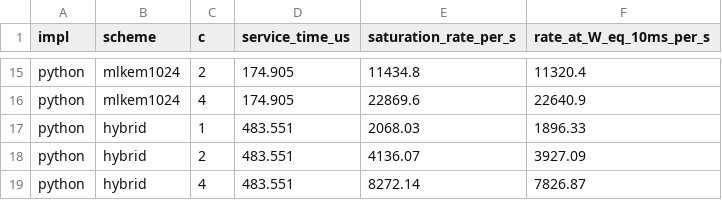
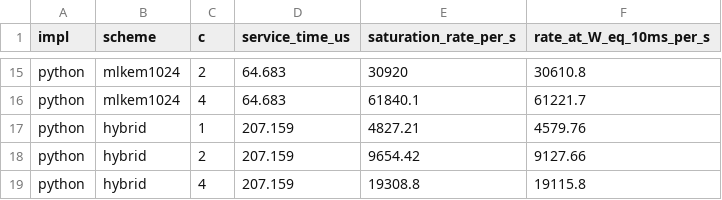
Before and after one commit to raj-atg/pq-suci-5g, a CSV file: results/processed/e5_sidf_saturation.csv, drawn as a sheet; only a part is shown, gaps mark what is left out; the diff covers the shown part only; the diff names each change by its address in the sheet, - before the commit and + after, or states it on an @@ line.

```diff
--- a/results/processed/e5_sidf_saturation.csv
+++ b/results/processed/e5_sidf_saturation.csv
-D15:D16 (service_time_us): 174.905
+D15:D16 (service_time_us): 64.683
-E15 (saturation_rate_per_s): 11434.8
+E15 (saturation_rate_per_s): 30920
-F15 (rate_at_W_eq_10ms_per_s): 11320.4
+F15 (rate_at_W_eq_10ms_per_s): 30610.8
-E16 (saturation_rate_per_s): 22869.6
+E16 (saturation_rate_per_s): 61840.1
-F16 (rate_at_W_eq_10ms_per_s): 22640.9
+F16 (rate_at_W_eq_10ms_per_s): 61221.7
-D17:D19 (service_time_us): 483.551
+D17:D19 (service_time_us): 207.159
-E17 (saturation_rate_per_s): 2068.03
+E17 (saturation_rate_per_s): 4827.21
-F17 (rate_at_W_eq_10ms_per_s): 1896.33
+F17 (rate_at_W_eq_10ms_per_s): 4579.76
-E18 (saturation_rate_per_s): 4136.07
+E18 (saturation_rate_per_s): 9654.42
-F18 (rate_at_W_eq_10ms_per_s): 3927.09
+F18 (rate_at_W_eq_10ms_per_s): 9127.66
-E19 (saturation_rate_per_s): 8272.14
+E19 (saturation_rate_per_s): 19308.8
-F19 (rate_at_W_eq_10ms_per_s): 7826.87
+F19 (rate_at_W_eq_10ms_per_s): 19115.8
```
Also changed, not shown: 39 edited cells elsewhere in this file, results/processed/e1_micro_python.csv, results/processed/e1_native_liboqs.csv, 4 other files.
